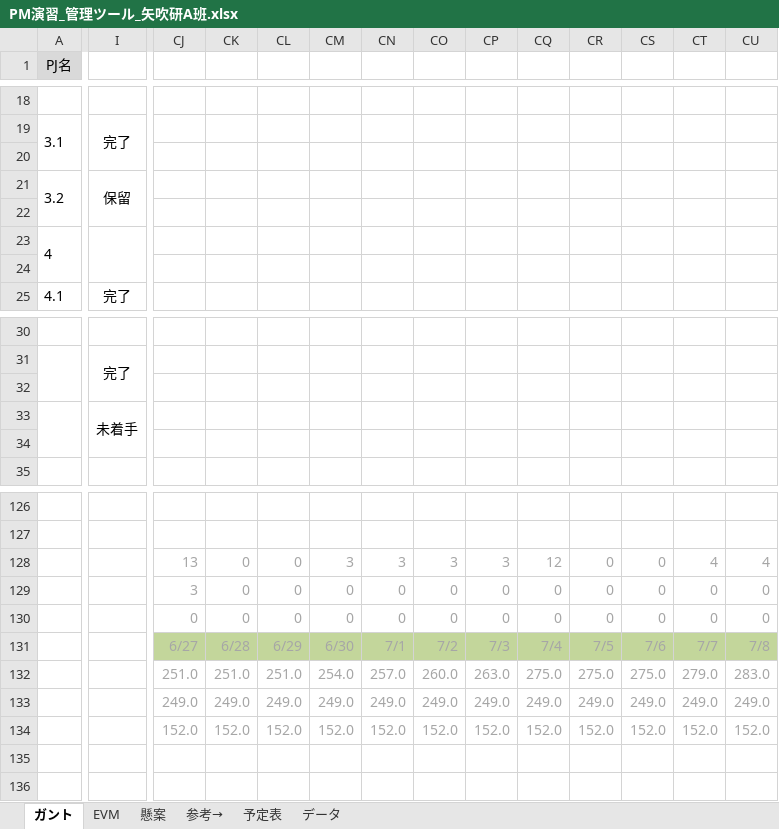
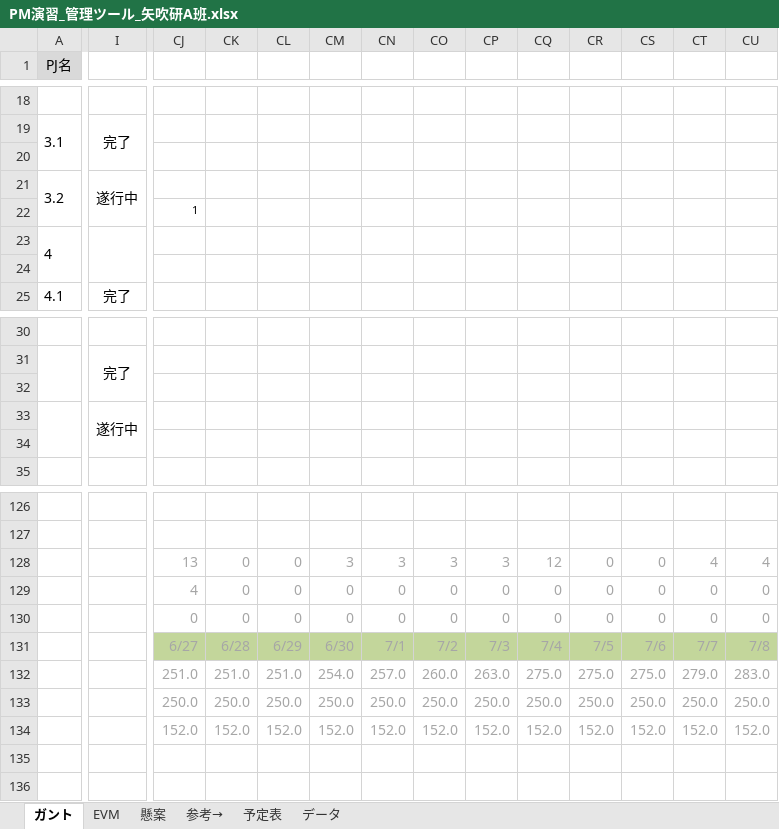
Before and after one commit to shimoda-a/pmpractice, an Excel workbook: yabuki-a/PM演習矢吹a/PM演習_管理ツール_矢吹研A班.xlsx, sheet ガント, drawn as a sheet; only a part is shown, gaps mark what is left out; values as stored, in another font and other column widths than the file's, no borders; conditional formats not drawn; removed rows and columns are numbered as before the commit, all else as after; rows hold the shown columns only; the diff covers the shown part only; the diff names each change by its address in the sheet, - before the commit and + after, or states it on an @@ line.

Commit message:
uhuhu

```diff
--- a/yabuki-a/PM演習矢吹a/PM演習_管理ツール_矢吹研A班.xlsx (sheet ガント)
+++ b/yabuki-a/PM演習矢吹a/PM演習_管理ツール_矢吹研A班.xlsx (sheet ガント)
-I21: 保留
+I21: 遂行中
-row 22: (empty)
+row 22:  |  | 1
-I33: 未着手
+I33: 遂行中
-CJ129: 3
+CJ129: 4
-CJ133: 249.0
+CJ133: 250.0
-CK133: 249.0
+CK133: 250.0
-CL133: 249.0
+CL133: 250.0
-CM133: 249.0
+CM133: 250.0
-CN133: 249.0
+CN133: 250.0
-CO133: 249.0
+CO133: 250.0
-CP133: 249.0
+CP133: 250.0
-CQ133: 249.0
+CQ133: 250.0
-CR133: 249.0
+CR133: 250.0
-CS133: 249.0
+CS133: 250.0
-CT133: 249.0
+CT133: 250.0
-CU133: 249.0
+CU133: 250.0
```
Also changed, not shown: 23 edited cells elsewhere in this sheet, sheet EVM, charts or pictures.
